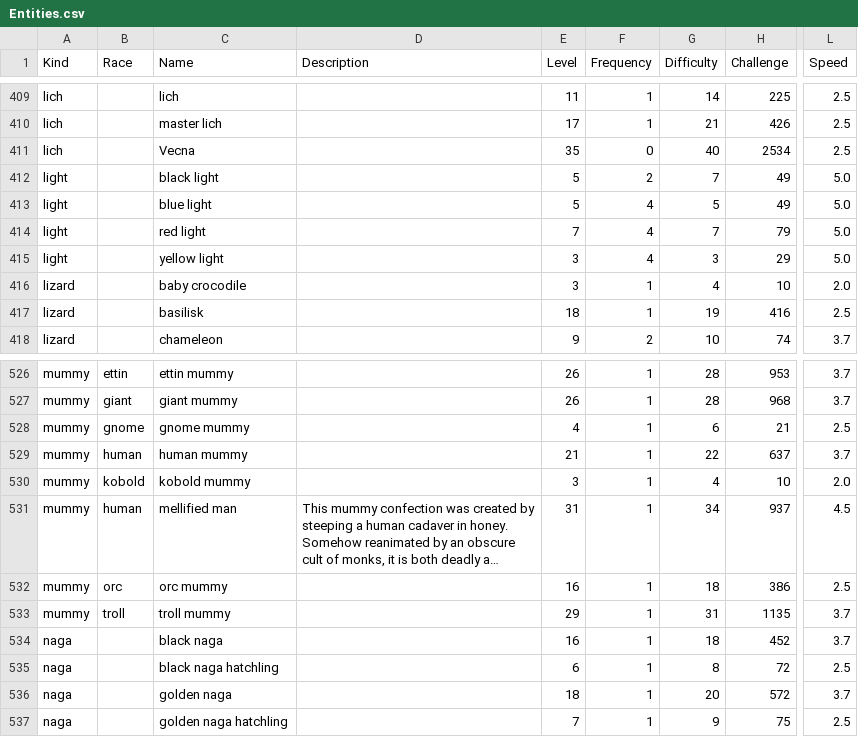
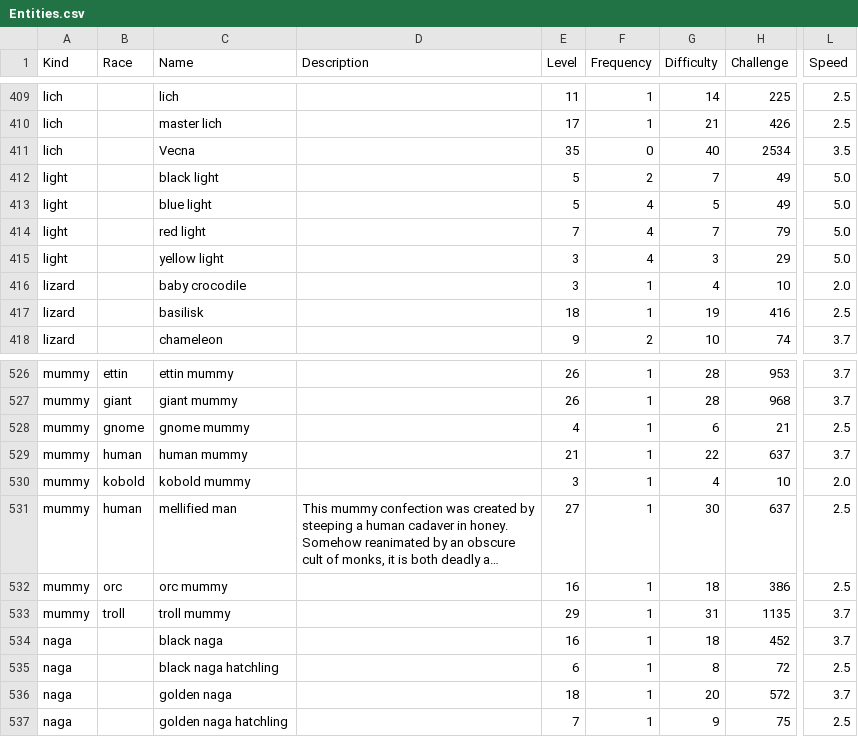
Before and after one commit to callanh/pathos-official, a CSV file: Assets/Entities.csv, drawn as a sheet; only a part is shown, gaps mark what is left out; long unchanged cells end in …; the diff names each change by its address in the sheet, - before the commit and + after, or states it on an @@ line.

```diff
--- a/Assets/Entities.csv
+++ b/Assets/Entities.csv
-L411 (Speed): 2.5
+L411 (Speed): 3.5
-E531 (Level): 31
+E531 (Level): 27
-G531 (Difficulty): 34
+G531 (Difficulty): 30
-H531 (Challenge): 937
+H531 (Challenge): 637
-L531 (Speed): 4.5
+L531 (Speed): 2.5
```
Also changed, not shown: 17 other files.
